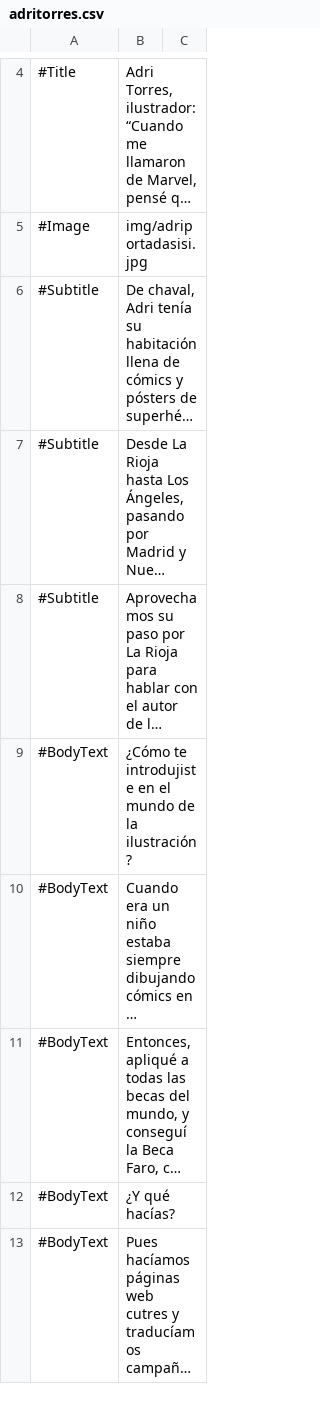
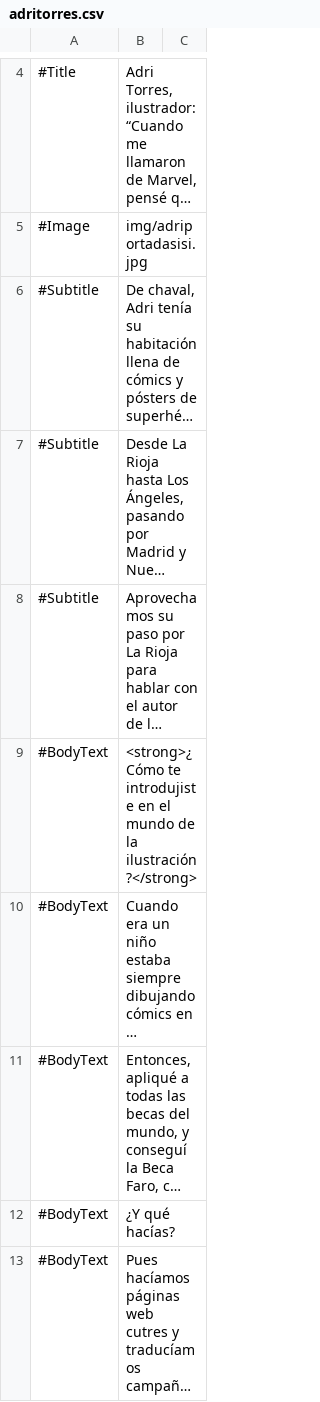
Before and after one commit to almazuelarevista/almazuelarevista, a CSV file: csv/adritorres.csv, drawn as a sheet; only a part is shown, gaps mark what is left out; long unchanged cells end in …; the diff names each change by its address in the sheet, - before the commit and + after, or states it on an @@ line.

```diff
--- a/csv/adritorres.csv
+++ b/csv/adritorres.csv
-B9: ¿Cómo te introdujiste en el mundo de la ilustración?
+B9: <strong>¿Cómo te introdujiste en el mundo de la ilustración?</strong>
```
